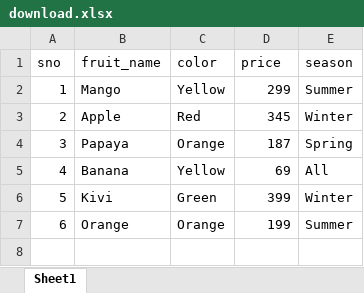
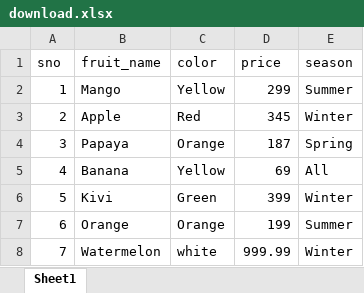
Before and after one commit to MiaMTest/playwright-js-practice, an Excel workbook: data/download.xlsx, sheet Sheet1, drawn as a sheet; values as stored, in another font and other column widths than the file's, no borders; the diff names each change by its address in the sheet, - before the commit and + after, or states it on an @@ line.

```diff
--- a/data/download.xlsx (sheet Sheet1)
+++ b/data/download.xlsx (sheet Sheet1)
+row 8: 7 | Watermelon | white | 999.99 | Winter
```
Also changed, not shown: 19 other files.
